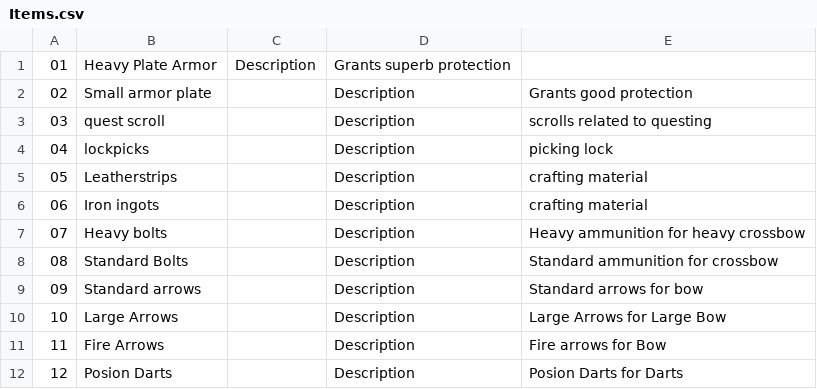
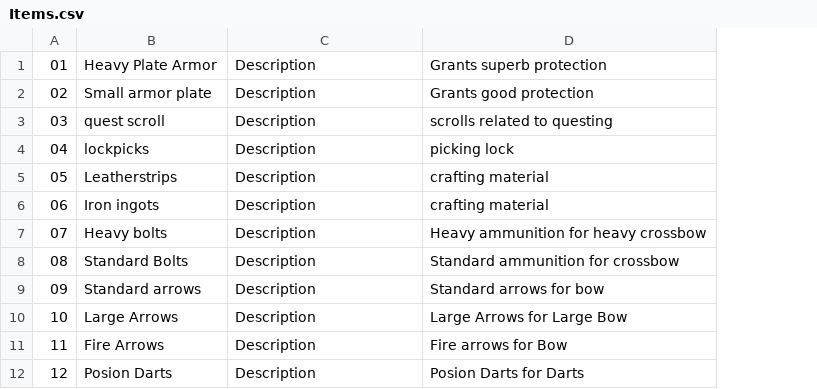
Before and after one commit to Kharolus-Rex/Soulsborne, a CSV file: WorldEngine/CSVFiles/Items.csv, drawn as a sheet; removed rows and columns are numbered as before the commit, all else as after; the diff names each change by its address in the sheet, - before the commit and + after, or states it on an @@ line.

```diff
--- a/WorldEngine/CSVFiles/Items.csv
+++ b/WorldEngine/CSVFiles/Items.csv
-column C, row 1: Description
-C1: Grants superb protection
+C1: Description
-D1: (empty)
+D1: Grants superb protection
```
Also changed, not shown: WorldEngine/CSVFiles/Treasures.csv, WorldEngine/CSVFiles/potions.csv.
